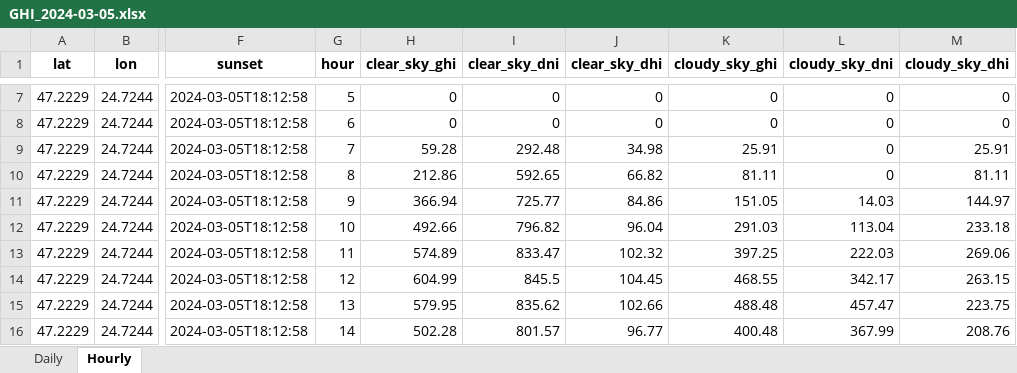
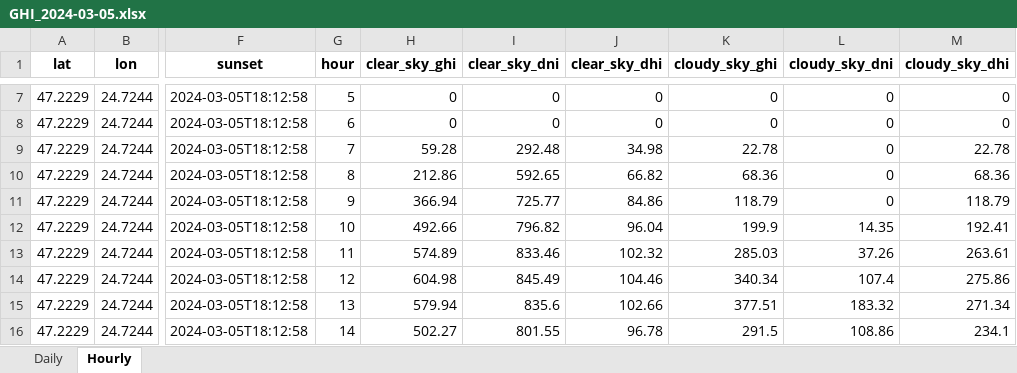
Before and after one commit to Andrei-Ionita/forecast_app, an Excel workbook: RAAL/Weather_data/GHI_2024-03-05.xlsx, sheet Hourly, drawn as a sheet; only a part is shown, gaps mark what is left out; values as stored, in another font and other column widths than the file's, no borders; the diff covers the shown part only; the diff names each change by its address in the sheet, - before the commit and + after, or states it on an @@ line.

```diff
--- a/RAAL/Weather_data/GHI_2024-03-05.xlsx (sheet Hourly)
+++ b/RAAL/Weather_data/GHI_2024-03-05.xlsx (sheet Hourly)
-K9 (cloudy_sky_ghi): 25.91
+K9 (cloudy_sky_ghi): 22.78
-M9 (cloudy_sky_dhi): 25.91
+M9 (cloudy_sky_dhi): 22.78
-K10 (cloudy_sky_ghi): 81.11
+K10 (cloudy_sky_ghi): 68.36
-M10 (cloudy_sky_dhi): 81.11
+M10 (cloudy_sky_dhi): 68.36
-K11 (cloudy_sky_ghi): 151.05
+K11 (cloudy_sky_ghi): 118.79
-L11 (cloudy_sky_dni): 14.03
+L11 (cloudy_sky_dni): 0
-M11 (cloudy_sky_dhi): 144.97
+M11 (cloudy_sky_dhi): 118.79
-K12 (cloudy_sky_ghi): 291.03
+K12 (cloudy_sky_ghi): 199.9
-L12 (cloudy_sky_dni): 113.04
+L12 (cloudy_sky_dni): 14.35
-M12 (cloudy_sky_dhi): 233.18
+M12 (cloudy_sky_dhi): 192.41
-I13 (clear_sky_dni): 833.47
+I13 (clear_sky_dni): 833.46
-K13 (cloudy_sky_ghi): 397.25
+K13 (cloudy_sky_ghi): 285.03
-L13 (cloudy_sky_dni): 222.03
+L13 (cloudy_sky_dni): 37.26
-M13 (cloudy_sky_dhi): 269.06
+M13 (cloudy_sky_dhi): 263.61
-H14 (clear_sky_ghi): 604.99
+H14 (clear_sky_ghi): 604.98
-I14 (clear_sky_dni): 845.5
+I14 (clear_sky_dni): 845.49
-J14 (clear_sky_dhi): 104.45
+J14 (clear_sky_dhi): 104.46
-K14 (cloudy_sky_ghi): 468.55
+K14 (cloudy_sky_ghi): 340.34
-L14 (cloudy_sky_dni): 342.17
+L14 (cloudy_sky_dni): 107.4
-M14 (cloudy_sky_dhi): 263.15
+M14 (cloudy_sky_dhi): 275.86
-H15 (clear_sky_ghi): 579.95
+H15 (clear_sky_ghi): 579.94
-I15 (clear_sky_dni): 835.62
+I15 (clear_sky_dni): 835.6
-K15 (cloudy_sky_ghi): 488.48
+K15 (cloudy_sky_ghi): 377.51
-L15 (cloudy_sky_dni): 457.47
+L15 (cloudy_sky_dni): 183.32
-M15 (cloudy_sky_dhi): 223.75
+M15 (cloudy_sky_dhi): 271.34
-H16 (clear_sky_ghi): 502.28
+H16 (clear_sky_ghi): 502.27
-I16 (clear_sky_dni): 801.57
+I16 (clear_sky_dni): 801.55
-J16 (clear_sky_dhi): 96.77
+J16 (clear_sky_dhi): 96.78
-K16 (cloudy_sky_ghi): 400.48
+K16 (cloudy_sky_ghi): 291.5
-L16 (cloudy_sky_dni): 367.99
+L16 (cloudy_sky_dni): 108.86
-M16 (cloudy_sky_dhi): 208.76
+M16 (cloudy_sky_dhi): 234.1
```
Also changed, not shown: 13 edited cells elsewhere in this sheet, sheet Daily, 52 other files.
